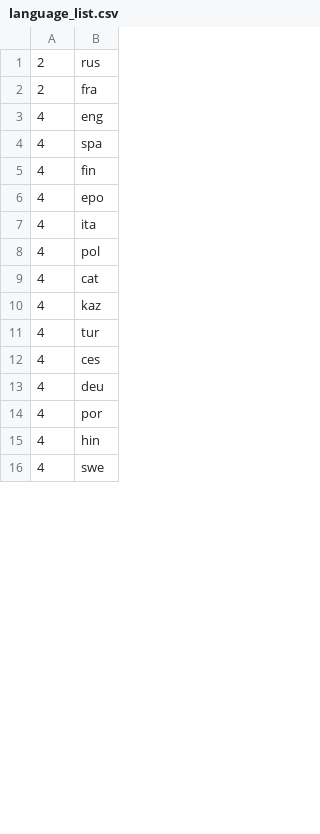
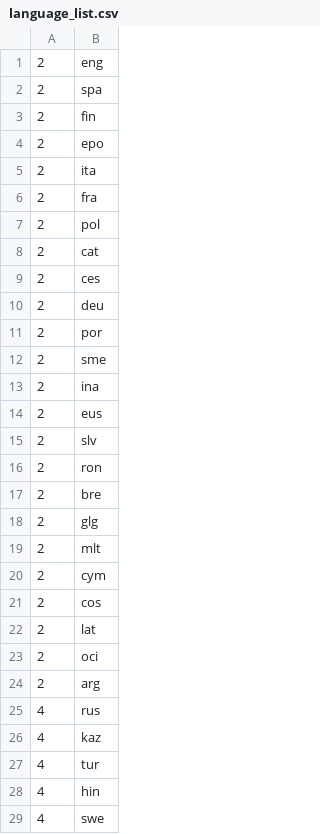
Before and after one commit to dkbrz/GSoC_2018, a CSV file: language_list.csv, drawn as a sheet; only a part is shown; the diff covers the shown part only.

```diff
--- a/language_list.csv
+++ b/language_list.csv
@@ -1,15 +1,28 @@
-2	rus
+2	eng
+2	spa
+2	fin
+2	epo
+2	ita
 2	fra
-4	eng
-4	spa
-4	fin
-4	epo
-4	ita
-4	pol
-4	cat
+2	pol
+2	cat
+2	ces
+2	deu
+2	por
+2	sme
+2	ina
+2	eus
+2	slv
+2	ron
+2	bre
+2	glg
+2	mlt
+2	cym
+2	cos
+2	lat
+2	oci
+2	arg
+4	rus
 4	kaz
 4	tur
-4	ces
-4	deu
-4	por
 4	hin
```
Also changed, not shown: 43 removed rows and 3 edited cells elsewhere in this file, 2 other files.
